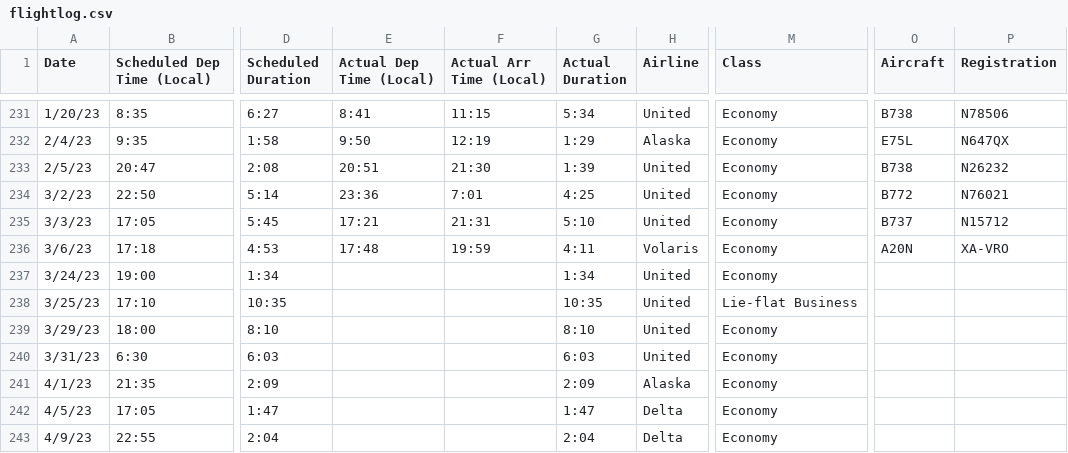
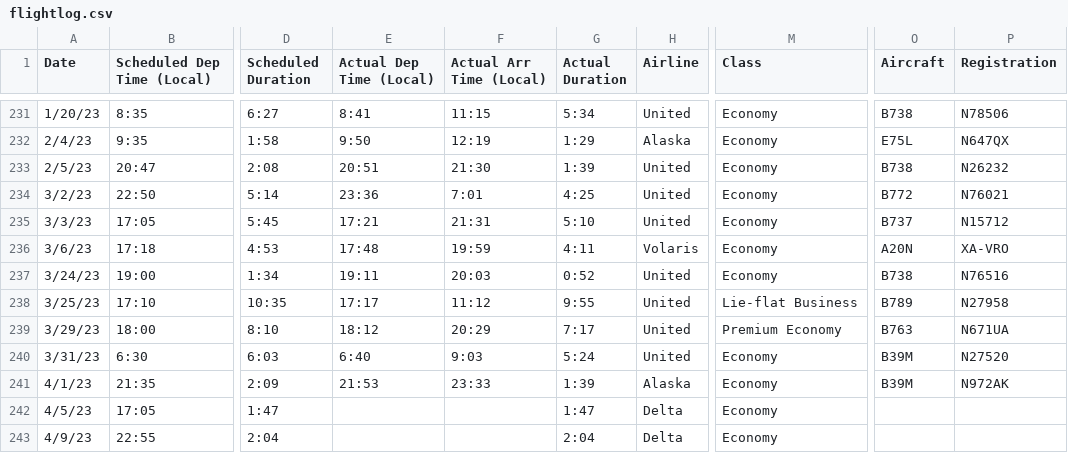
Before and after one commit to picrazy2/picrazy2.github.io, a CSV file: flightlog/flightlog.csv, drawn as a sheet; only a part is shown, gaps mark what is left out; the diff names each change by its address in the sheet, - before the commit and + after, or states it on an @@ line.

```diff
--- a/flightlog/flightlog.csv
+++ b/flightlog/flightlog.csv
-E237 (Actual Dep Time (Local)): (empty)
+E237 (Actual Dep Time (Local)): 19:11
-F237 (Actual Arr Time (Local)): (empty)
+F237 (Actual Arr Time (Local)): 20:03
-G237 (Actual Duration): 1:34
+G237 (Actual Duration): 0:52
-O237 (Aircraft): (empty)
+O237 (Aircraft): B738
-P237 (Registration): (empty)
+P237 (Registration): N76516
-E238 (Actual Dep Time (Local)): (empty)
+E238 (Actual Dep Time (Local)): 17:17
-F238 (Actual Arr Time (Local)): (empty)
+F238 (Actual Arr Time (Local)): 11:12
-G238 (Actual Duration): 10:35
+G238 (Actual Duration): 9:55
-O238 (Aircraft): (empty)
+O238 (Aircraft): B789
-P238 (Registration): (empty)
+P238 (Registration): N27958
-E239 (Actual Dep Time (Local)): (empty)
+E239 (Actual Dep Time (Local)): 18:12
-F239 (Actual Arr Time (Local)): (empty)
+F239 (Actual Arr Time (Local)): 20:29
-G239 (Actual Duration): 8:10
+G239 (Actual Duration): 7:17
-M239 (Class): Economy
+M239 (Class): Premium Economy
-O239 (Aircraft): (empty)
+O239 (Aircraft): B763
-P239 (Registration): (empty)
+P239 (Registration): N671UA
-E240 (Actual Dep Time (Local)): (empty)
+E240 (Actual Dep Time (Local)): 6:40
-F240 (Actual Arr Time (Local)): (empty)
+F240 (Actual Arr Time (Local)): 9:03
-G240 (Actual Duration): 6:03
+G240 (Actual Duration): 5:24
-O240:O241 (Aircraft): (empty)
+O240:O241 (Aircraft): B39M
-P240 (Registration): (empty)
+P240 (Registration): N27520
-E241 (Actual Dep Time (Local)): (empty)
+E241 (Actual Dep Time (Local)): 21:53
-F241 (Actual Arr Time (Local)): (empty)
+F241 (Actual Arr Time (Local)): 23:33
-G241 (Actual Duration): 2:09
+G241 (Actual Duration): 1:39
-P241 (Registration): (empty)
+P241 (Registration): N972AK
```
Also changed, not shown: flightlog/full_df.csv, 24 other files.
